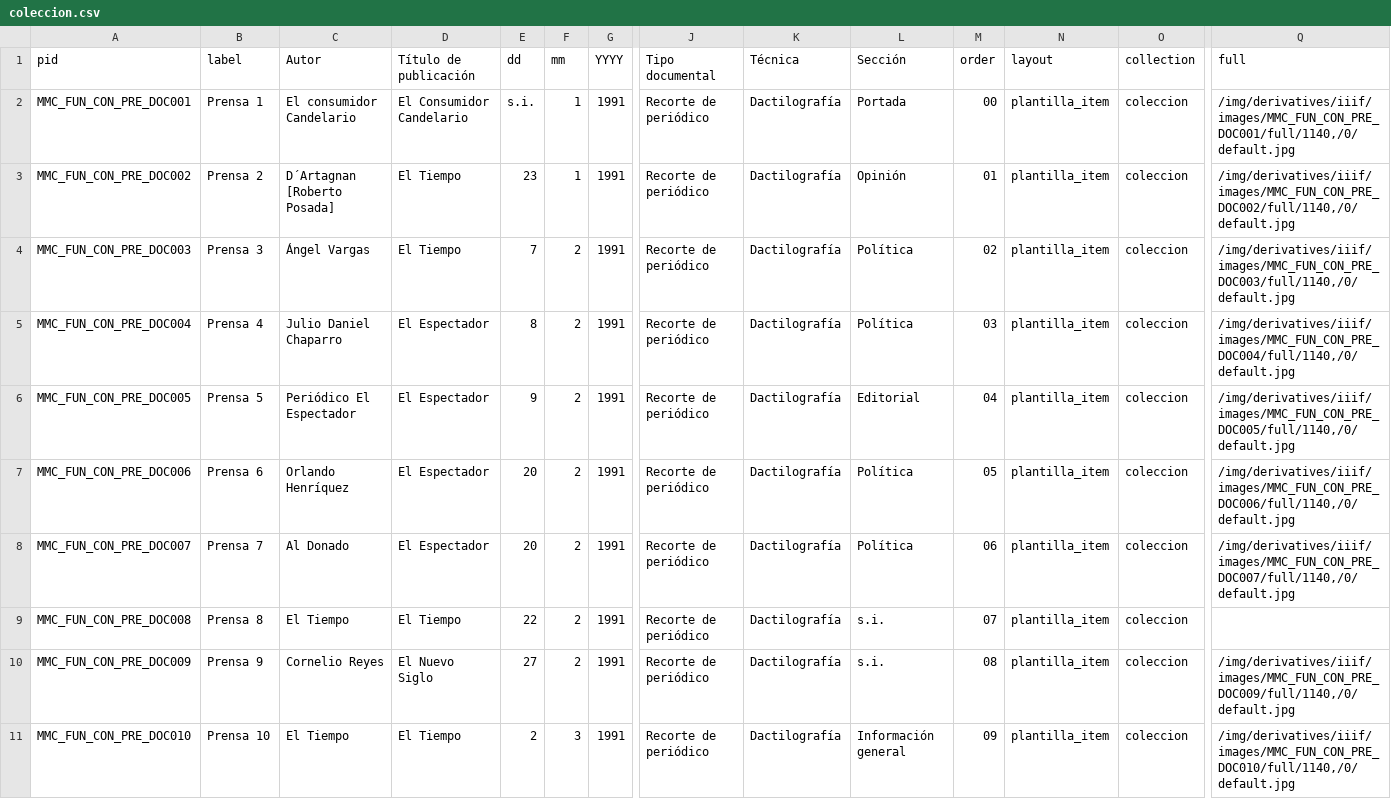
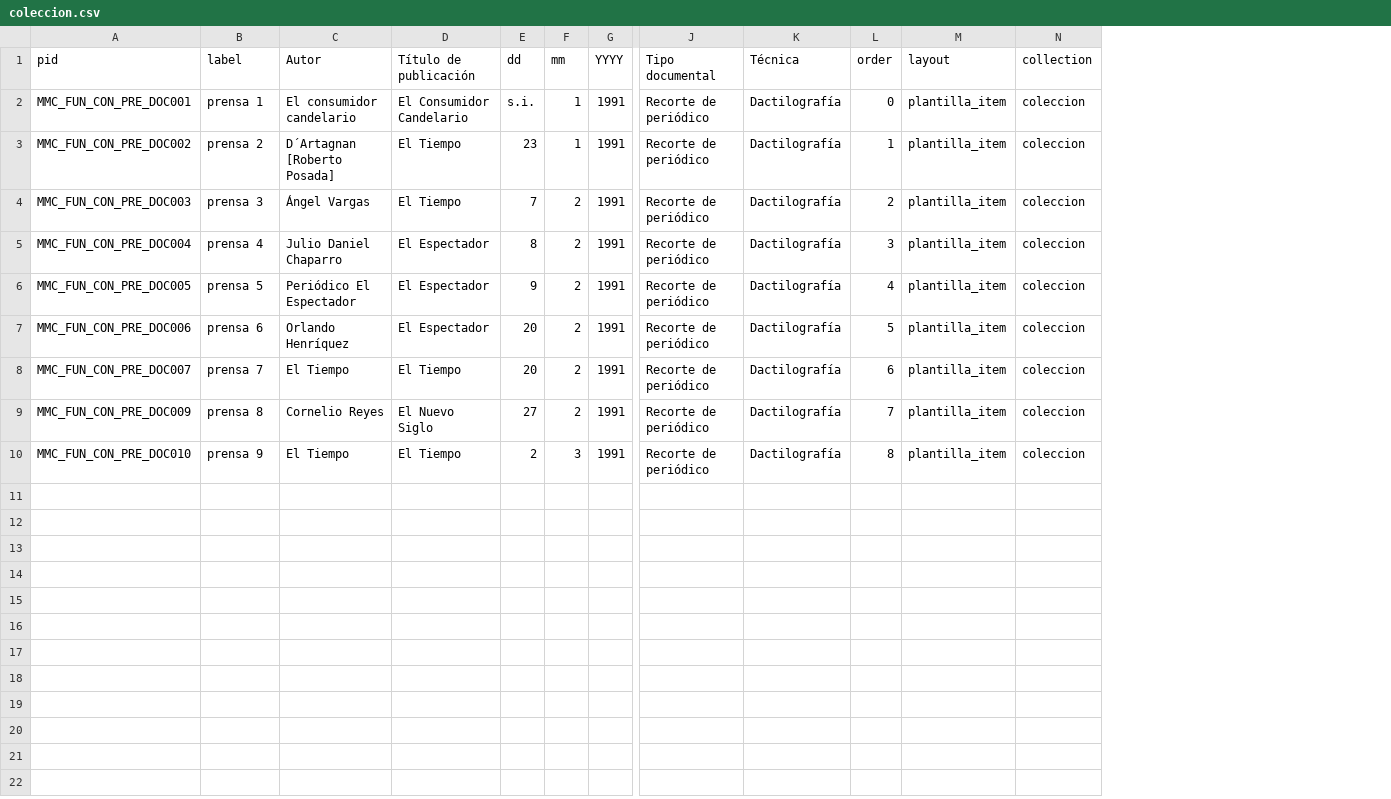
Before and after one commit to LorenzoAugust/plantilla-wax, a CSV file: _data/coleccion.csv, drawn as a sheet; only a part is shown, gaps mark what is left out; removed rows and columns are numbered as before the commit, all else as after; rows hold the shown columns only; the diff names each change by its address in the sheet, - before the commit and + after, or states it on an @@ line.

```diff
--- a/_data/coleccion.csv
+++ b/_data/coleccion.csv
-column L (Sección), rows 2-8: Portada | Opinión | Política | Política | Editorial | Política | Política; rows 10-11: s.i. | Información general
-column Q (full), rows 2-8: /img/derivatives/iiif/images/MMC_FUN_CON_PRE_DOC001/full/1140,/0/default.jpg | /img/derivatives/iiif/images/MMC_FUN_CON_PRE_DOC002/full/1140,/0/default.jpg | /img/derivatives/iiif/images/MMC_FUN_CON_PRE_DOC003/full/1140,/0/default.jpg | /img/derivatives/iiif/images/MMC_FUN_CON_PRE_DOC004/full/1140,/0/default.jpg | /img/derivatives/iiif/images/MMC_FUN_CON_PRE_DOC005/full/1140,/0/default.jpg | /img/derivatives/iiif/images/MMC_FUN_CON_PRE_DOC006/full/1140,/0/default.jpg | /img/derivatives/iiif/images/MMC_FUN_CON_PRE_DOC007/full/1140,/0/default.jpg; rows 10-11: /img/derivatives/iiif/images/MMC_FUN_CON_PRE_DOC009/full/1140,/0/default.jpg | /img/derivatives/iiif/images/MMC_FUN_CON_PRE_DOC010/full/1140,/0/default.jpg
-B2 (label): Prensa 1
+B2 (label): prensa 1
-C2 (Autor): El consumidor Candelario
+C2 (Autor): El consumidor candelario
-L2 (order): 00
+L2 (order): 0
-B3 (label): Prensa 2
+B3 (label): prensa 2
-L3 (order): 01
+L3 (order): 1
-B4 (label): Prensa 3
+B4 (label): prensa 3
-L4 (order): 02
+L4 (order): 2
-B5 (label): Prensa 4
+B5 (label): prensa 4
-L5 (order): 03
+L5 (order): 3
-B6 (label): Prensa 5
+B6 (label): prensa 5
-L6 (order): 04
+L6 (order): 4
-B7 (label): Prensa 6
+B7 (label): prensa 6
-L7 (order): 05
+L7 (order): 5
-B8 (label): Prensa 7
+B8 (label): prensa 7
-C8 (Autor): Al Donado
+C8 (Autor): El Tiempo
-D8 (Título de publicación): El Espectador
+D8 (Título de publicación): El Tiempo
-L8 (order): 06
+L8 (order): 6
-row 9: MMC_FUN_CON_PRE_DOC008 | Prensa 8 | El Tiempo | El Tiempo | 22 | 2 | 1991 | Recorte de periódico | Dactilografía | s.i. | 07 | plantilla_item | coleccion
-B9 (label): Prensa 9
+B9 (label): prensa 8
-L9 (order): 08
+L9 (order): 7
-B10 (label): Prensa 10
+B10 (label): prensa 9
-L10 (order): 09
+L10 (order): 8
```
Also changed, not shown: 16 other files.
